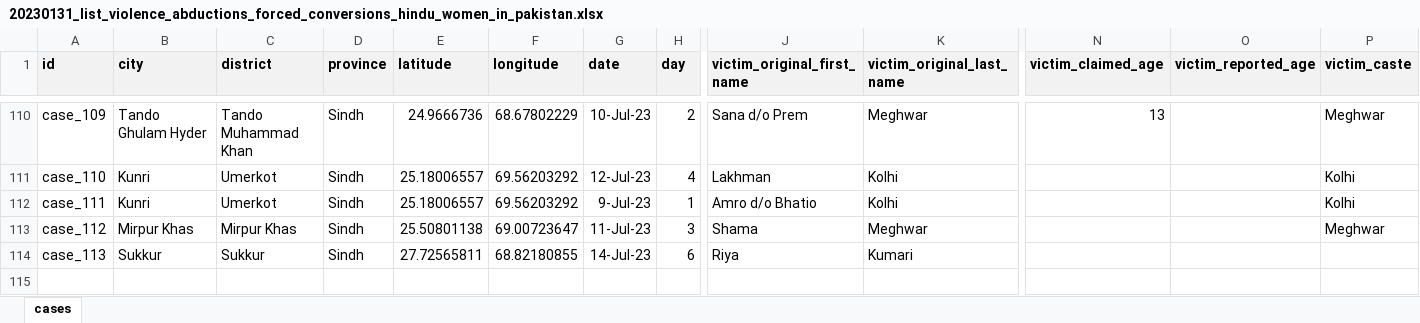
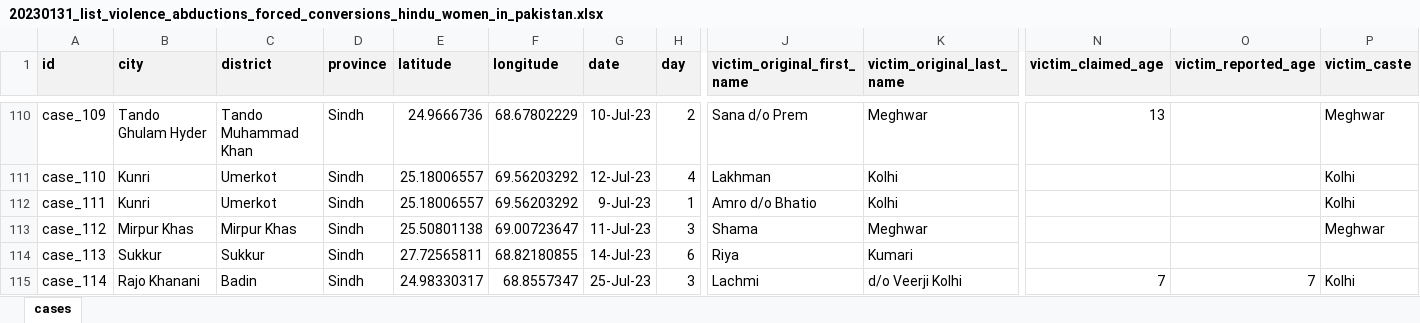
Before and after one commit to vindicindic/hindus_in_pakistan, an Excel workbook: data/daahip-w/20230131_list_violence_abductions_forced_conversions_hindu_women_in_pakistan.xlsx, sheet cases, drawn as a sheet; only a part is shown, gaps mark what is left out; values as stored, in another font and other column widths than the file's, no borders; rows hold the shown columns only; the diff covers the shown part only; the diff names each change by its address in the sheet, - before the commit and + after, or states it on an @@ line.

Commit message:
added new cases

```diff
--- a/data/daahip-w/20230131_list_violence_abductions_forced_conversions_hindu_women_in_pakistan.xlsx (sheet cases)
+++ b/data/daahip-w/20230131_list_violence_abductions_forced_conversions_hindu_women_in_pakistan.xlsx (sheet cases)
+row 115: case_114 | Rajo Khanani | Badin | Sindh | 24.98330317 | 68.8557347 | 25-Jul-23 | 3 | Lachmi | d/o Veerji Kolhi | 7 | 7 | Kolhi
```
Also changed, not shown: 1 added row and 1 edited cell elsewhere in this sheet, 7 other files.
